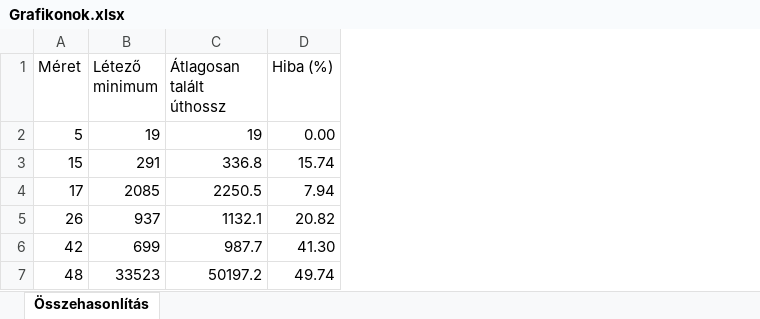
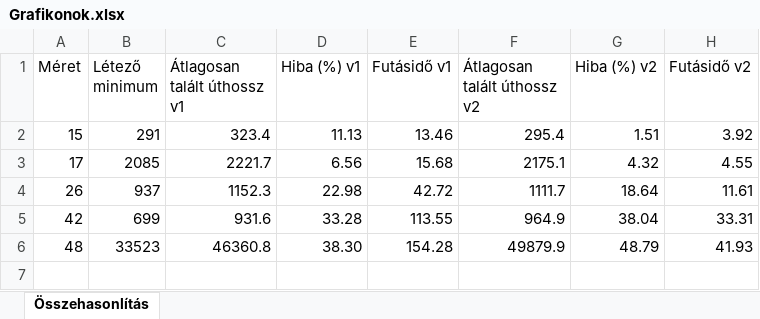
Before and after one commit to jost1234/CUDA, an Excel workbook: Meresek/Szakdolgozat/01_TSP/Grafikonok.xlsx, sheet Összehasonlítás, drawn as a sheet; values as stored, in another font and other column widths than the file's, no borders; removed rows and columns are numbered as before the commit, all else as after; the diff names each change by its address in the sheet, - before the commit and + after, or states it on an @@ line.

```diff
--- a/Meresek/Szakdolgozat/01_TSP/Grafikonok.xlsx (sheet Összehasonlítás)
+++ b/Meresek/Szakdolgozat/01_TSP/Grafikonok.xlsx (sheet Összehasonlítás)
-column C (Átlagosan talált úthossz), rows 3-7: 336.8 | 2250.5 | 1132.1 | 987.7 | 50197.2
-column D (Hiba (%)), rows 3-7: 15.74 | 7.94 | 20.82 | 41.30 | 49.74
+column C (Átlagosan talált úthossz v1), rows 2-6: 323.4 | 2221.7 | 1152.3 | 931.6 | 46360.8
+column D (Hiba (%) v1), rows 2-6: 11.13 | 6.56 | 22.98 | 33.28 | 38.30
+column E (Futásidő v1), rows 2-6: 13.46 | 15.68 | 42.72 | 113.55 | 154.28
+column F (Átlagosan talált úthossz v2), rows 2-6: 295.4 | 2175.1 | 1111.7 | 964.9 | 49879.9
+column G (Hiba (%) v2), rows 2-6: 1.51 | 4.32 | 18.64 | 38.04 | 48.79
+column H (Futásidő v2), rows 2-6: 3.92 | 4.55 | 11.61 | 33.31 | 41.93
-row 2: 5 | 19 | 19 | 0.00
```
Also changed, not shown: 35 other files.
